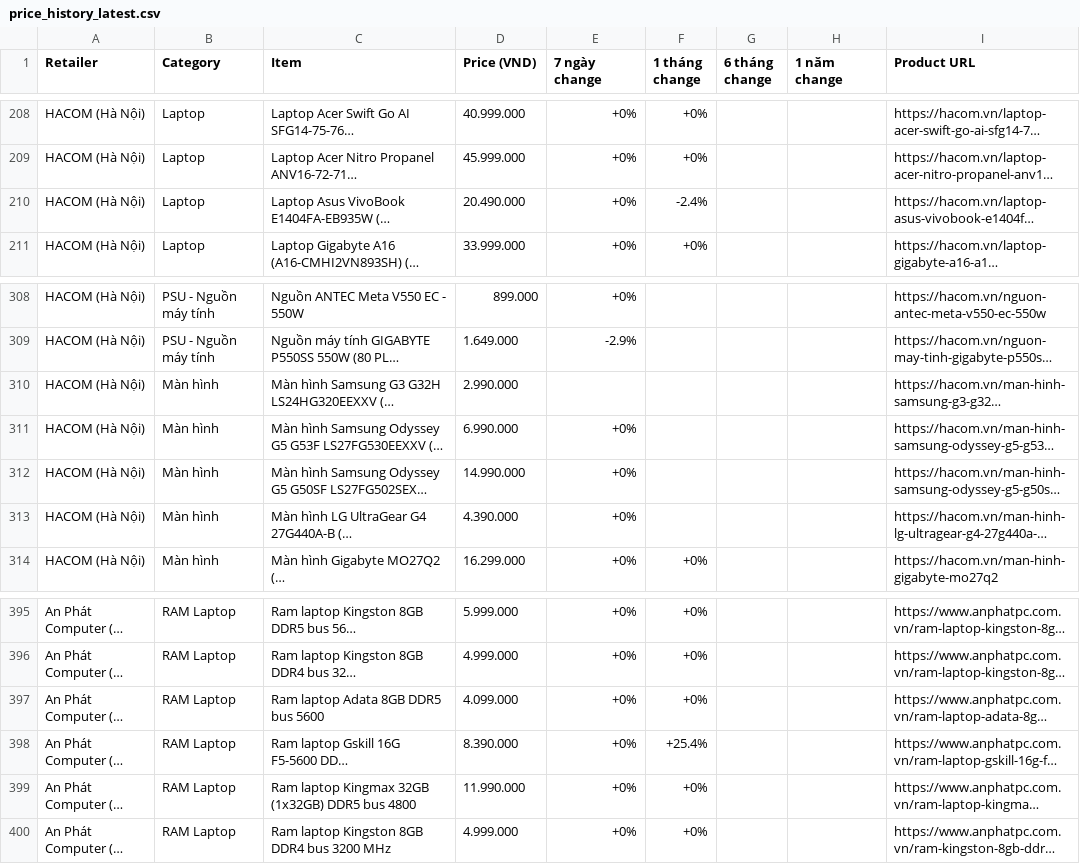
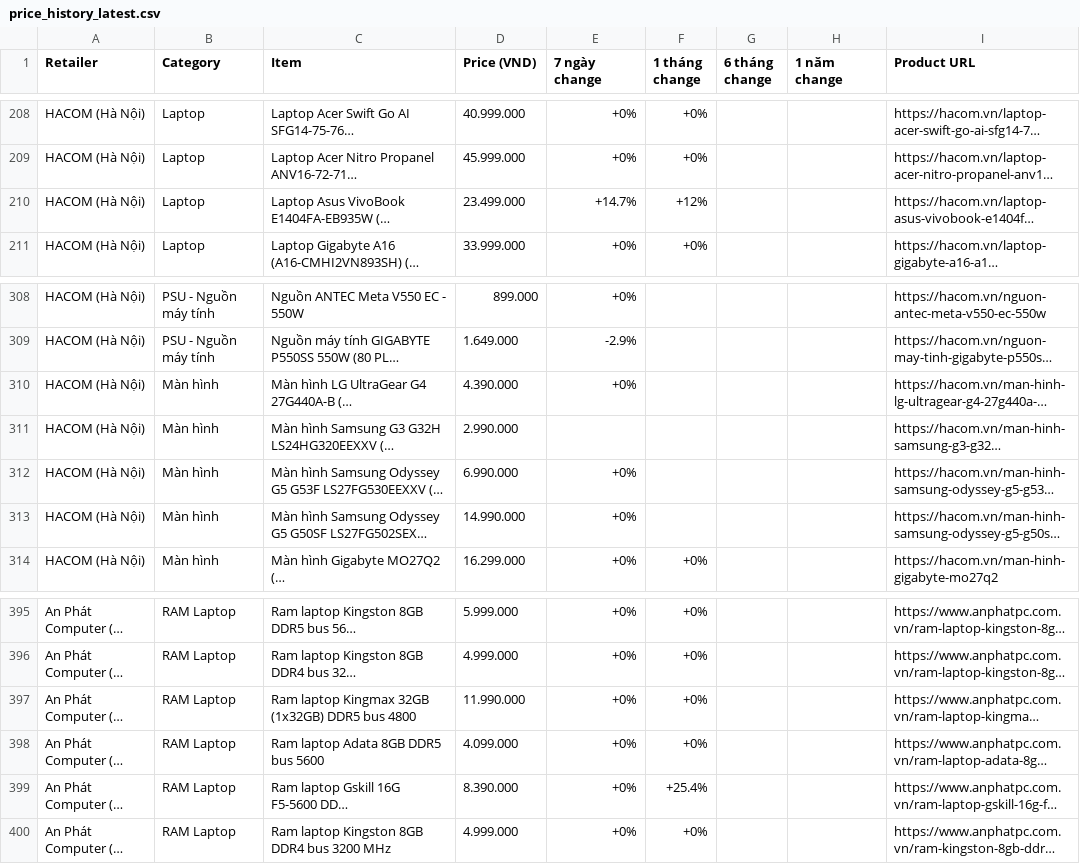
Before and after one commit to tuongphanbase/tech-price-mailer, a CSV file: docs/price_history_latest.csv, drawn as a sheet; only a part is shown, gaps mark what is left out; long unchanged cells end in …; the diff covers the shown part only; the diff names each change by its address in the sheet, - before the commit and + after, or states it on an @@ line.

```diff
--- a/docs/price_history_latest.csv
+++ b/docs/price_history_latest.csv
-D210 (Price (VND)): 20.490.000
+D210 (Price (VND)): 23.499.000
-E210 (7 ngày change): +0%
+E210 (7 ngày change): +14.7%
-F210 (1 tháng change): -2.4%
+F210 (1 tháng change): +12%
@@ row 313 moved to row 310: HACOM (Hà Nội) @@
@@ row 399 moved to row 397: An Phát Computer (Hà Nội) @@
```
Also changed, not shown: 12 added rows, 14 removed rows, 3 moved rows and 8 edited cells elsewhere in this file, 4 other files.
